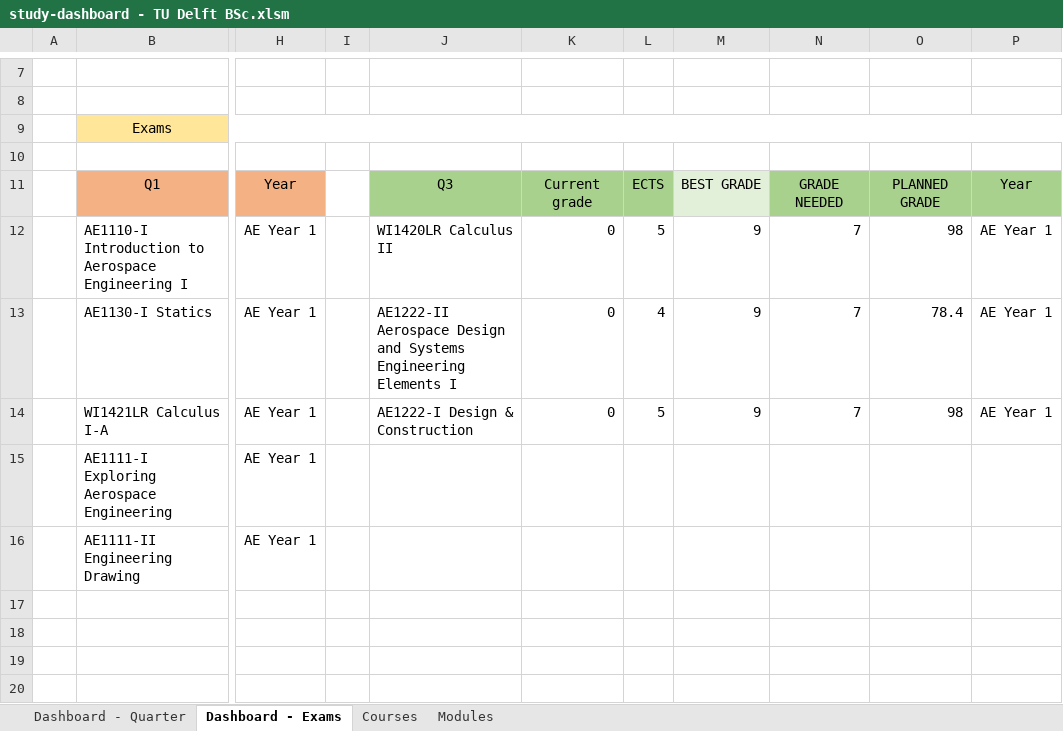
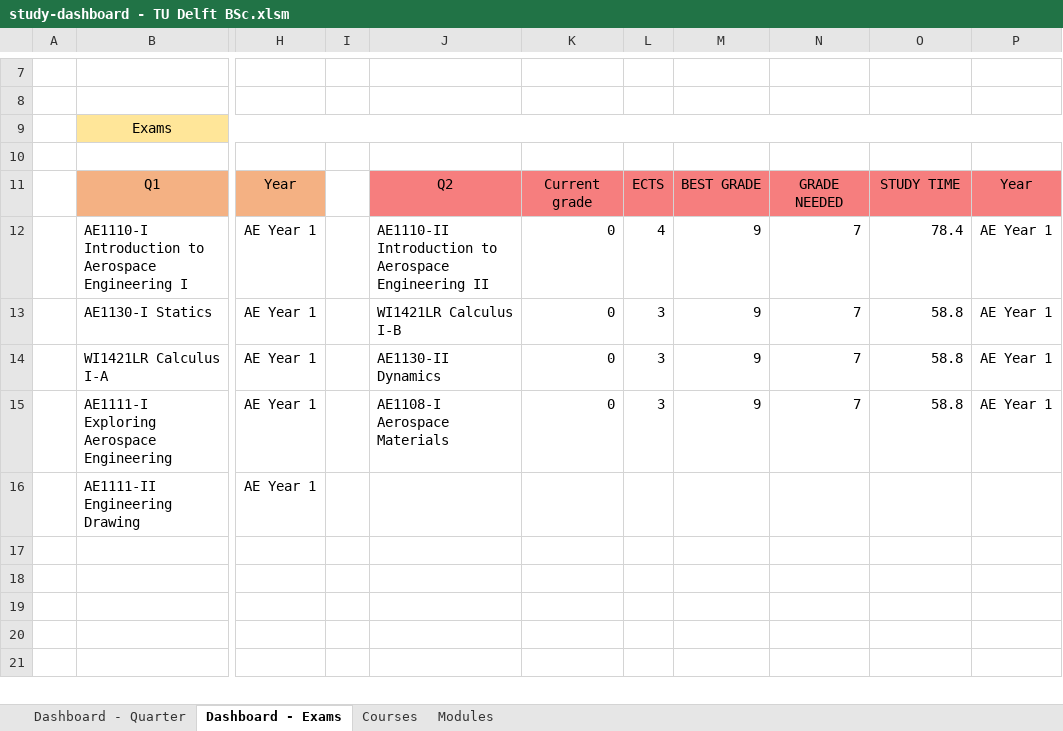
Before and after one commit to alopezrivera/tudelft-ae-study-planner, an Excel workbook: study-dashboard - TU Delft BSc.xlsm, sheet Dashboard - Exams, drawn as a sheet; only a part is shown, gaps mark what is left out; the shorter side is filled out with more unchanged rows; values as stored, in another font and other column widths than the file's, no borders; conditional formats not drawn; the diff covers the shown part only; the diff names each change by its address in the sheet, - before the commit and + after, or states it on an @@ line.

```diff
--- a/study-dashboard - TU Delft BSc.xlsm (sheet Dashboard - Exams)
+++ b/study-dashboard - TU Delft BSc.xlsm (sheet Dashboard - Exams)
-J11: Q3
+J11: Q2
-J11:L11 fill: #A9D18E
+J11:L11 fill: #F67E7E
-M11 fill: #E2F0D9
+M11 fill: #F67E7E
-N11:P11 fill: #A9D18E
+N11:P11 fill: #F67E7E
-O11: PLANNED GRADE
+O11: STUDY TIME
-J12: WI1420LR Calculus II
+J12: AE1110-II Introduction to Aerospace Engineering II
-L12: 5
+L12: 4
-O12: 98
+O12: 78.4
-J13: AE1222-II Aerospace Design and Systems Engineering Elements I
+J13: WI1421LR Calculus I-B
-L13: 4
+L13: 3
-O13: 78.4
+O13: 58.8
-J14: AE1222-I Design & Construction
+J14: AE1130-II Dynamics
-L14: 5
+L14: 3
-O14: 98
+O14: 58.8
-J15: (empty)
+J15: AE1108-I Aerospace Materials
-K15: (empty)
+K15: 0
-L15: (empty)
+L15: 3
-M15: (empty)
+M15: 9
-N15: (empty)
+N15: 7
-O15: (empty)
+O15: 58.8
-P15: (empty)
+P15: AE Year 1
```
Also changed, not shown: 18 edited cells and cell formats elsewhere in this sheet, sheet Dashboard - Quarter, formulas that keep their value, 3 other files.
